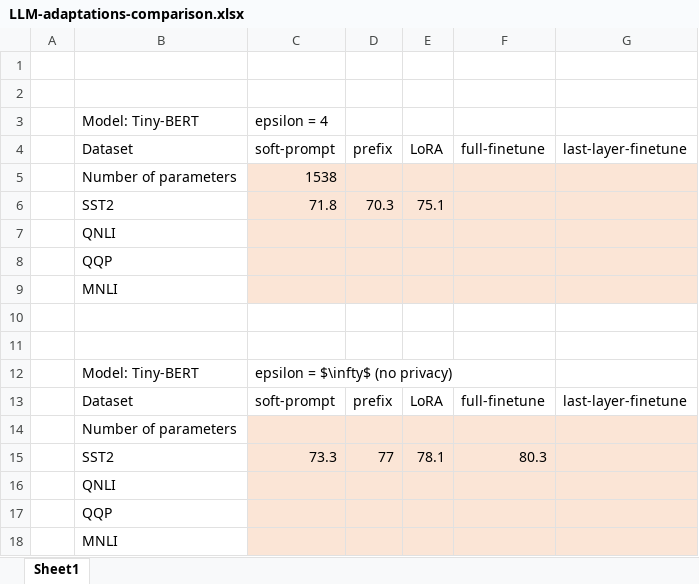
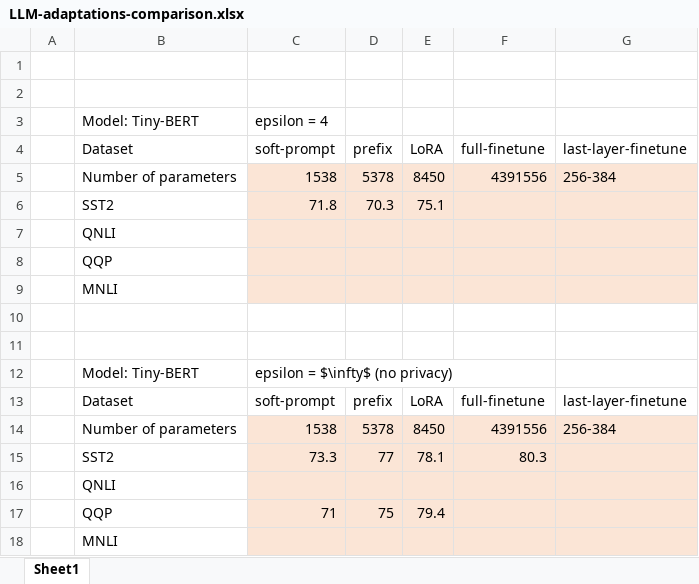
Before and after one commit to blanchardtom/PrivateTinyBertGlue, an Excel workbook: LLM-adaptations-comparison.xlsx, sheet Sheet1, drawn as a sheet; values as stored, in another font and other column widths than the file's, no borders; removed rows and columns are numbered as before the commit, all else as after; the diff names each change by its address in the sheet, - before the commit and + after, or states it on an @@ line.

Commit message:
update GLUE benchmark results

```diff
--- a/LLM-adaptations-comparison.xlsx (sheet Sheet1)
+++ b/LLM-adaptations-comparison.xlsx (sheet Sheet1)
-row 5:  | Number of parameters | 1538
+row 5:  | Number of parameters | 1538 | 5378 | 8450 | 4391556 | 256-384
-row 14:  | Number of parameters
+row 14:  | Number of parameters | 1538 | 5378 | 8450 | 4391556 | 256-384
-row 17:  | QQP
+row 17:  | QQP | 71 | 75 | 79.4
```
